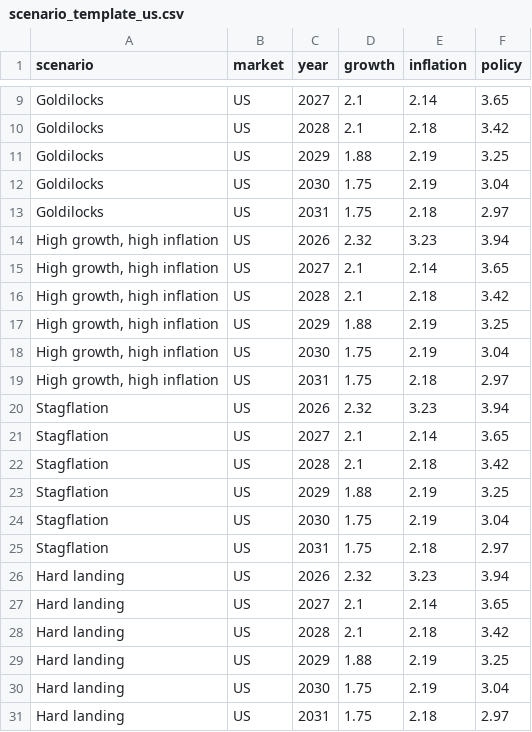
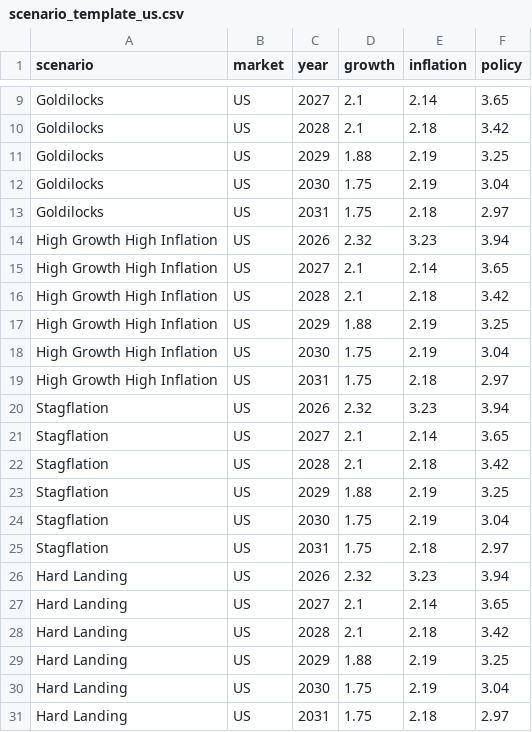
Before and after one commit to WillBtK/term_structure, a CSV file: scenarios/data/scenario_template_us.csv, drawn as a sheet; only a part is shown, gaps mark what is left out.

```diff
--- a/scenarios/data/scenario_template_us.csv
+++ b/scenarios/data/scenario_template_us.csv
@@ -13,8 +13,8 @@ Goldilocks,US,2030,1.75,2.19,3.04
 Goldilocks,US,2031,1.75,2.18,2.97
-"High growth, high inflation",US,2026,2.32,3.23,3.94
-"High growth, high inflation",US,2027,2.1,2.14,3.65
-"High growth, high inflation",US,2028,2.1,2.18,3.42
-"High growth, high inflation",US,2029,1.88,2.19,3.25
-"High growth, high inflation",US,2030,1.75,2.19,3.04
-"High growth, high inflation",US,2031,1.75,2.18,2.97
+High Growth High Inflation,US,2026,2.32,3.23,3.94
+High Growth High Inflation,US,2027,2.1,2.14,3.65
+High Growth High Inflation,US,2028,2.1,2.18,3.42
+High Growth High Inflation,US,2029,1.88,2.19,3.25
+High Growth High Inflation,US,2030,1.75,2.19,3.04
+High Growth High Inflation,US,2031,1.75,2.18,2.97
 Stagflation,US,2026,2.32,3.23,3.94
@@ -25,7 +25,7 @@ Stagflation,US,2030,1.75,2.19,3.04
 Stagflation,US,2031,1.75,2.18,2.97
-Hard landing,US,2026,2.32,3.23,3.94
-Hard landing,US,2027,2.1,2.14,3.65
-Hard landing,US,2028,2.1,2.18,3.42
-Hard landing,US,2029,1.88,2.19,3.25
-Hard landing,US,2030,1.75,2.19,3.04
-Hard landing,US,2031,1.75,2.18,2.97
+Hard Landing,US,2026,2.32,3.23,3.94
+Hard Landing,US,2027,2.1,2.14,3.65
+Hard Landing,US,2028,2.1,2.18,3.42
+Hard Landing,US,2029,1.88,2.19,3.25
+Hard Landing,US,2030,1.75,2.19,3.04
+Hard Landing,US,2031,1.75,2.18,2.97
```
Also changed, not shown: scenarios/data/scenario_template.csv, 5 other files.
